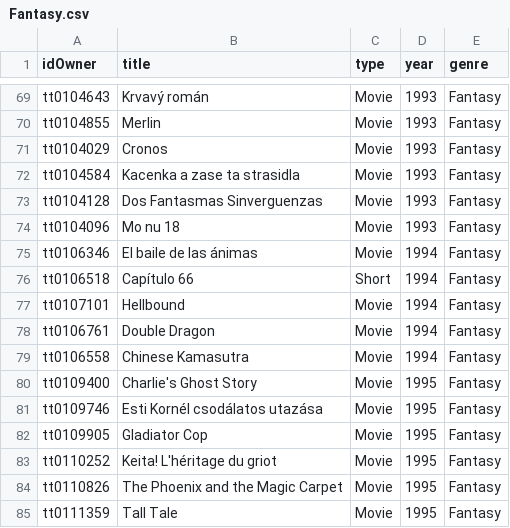
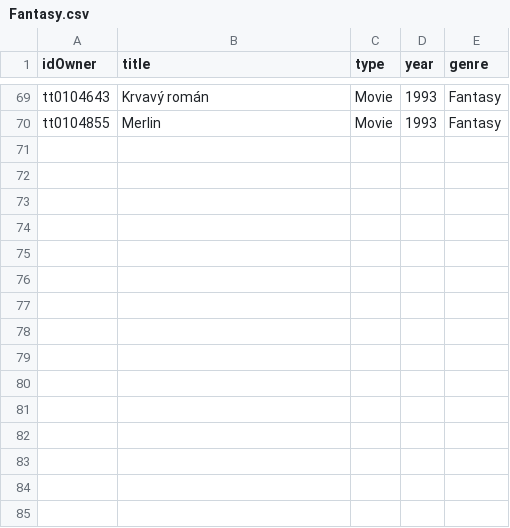
Before and after one commit to Adalab/proyecto-da-promo-b-modulo-2-team-2, a CSV file: info_tablas_csv/Fantasy.csv, drawn as a sheet; only a part is shown, gaps mark what is left out.

```diff
--- a/info_tablas_csv/Fantasy.csv
+++ b/info_tablas_csv/Fantasy.csv
@@ -70,16 +70 @@ tt0104643,Krvavý román,Movie,1993,Fantasy
 tt0104855,Merlin,Movie,1993,Fantasy
-tt0104029,Cronos,Movie,1993,Fantasy
-tt0104584,Kacenka a zase ta strasidla,Movie,1993,Fantasy
-tt0104128,Dos Fantasmas Sinverguenzas,Movie,1993,Fantasy
-tt0104096,Mo nu 18,Movie,1993,Fantasy
-tt0106346,El baile de las ánimas,Movie,1994,Fantasy
-tt0106518,Capítulo 66,Short,1994,Fantasy
-tt0107101,Hellbound,Movie,1994,Fantasy
-tt0106761,Double Dragon,Movie,1994,Fantasy
-tt0106558,Chinese Kamasutra,Movie,1994,Fantasy
-tt0109400,Charlie's Ghost Story,Movie,1995,Fantasy
-tt0109746,Esti Kornél csodálatos utazása,Movie,1995,Fantasy
-tt0109905,Gladiator Cop,Movie,1995,Fantasy
-tt0110252,Keita! L'héritage du griot,Movie,1995,Fantasy
-tt0110826,The Phoenix and the Magic Carpet,Movie,1995,Fantasy
-tt0111359,Tall Tale,Movie,1995,Fantasy
```
Also changed, not shown: info_tablas_csv/Fantasy_imdb.csv, info_tablas_csv/Romance.csv, 42 other files.
